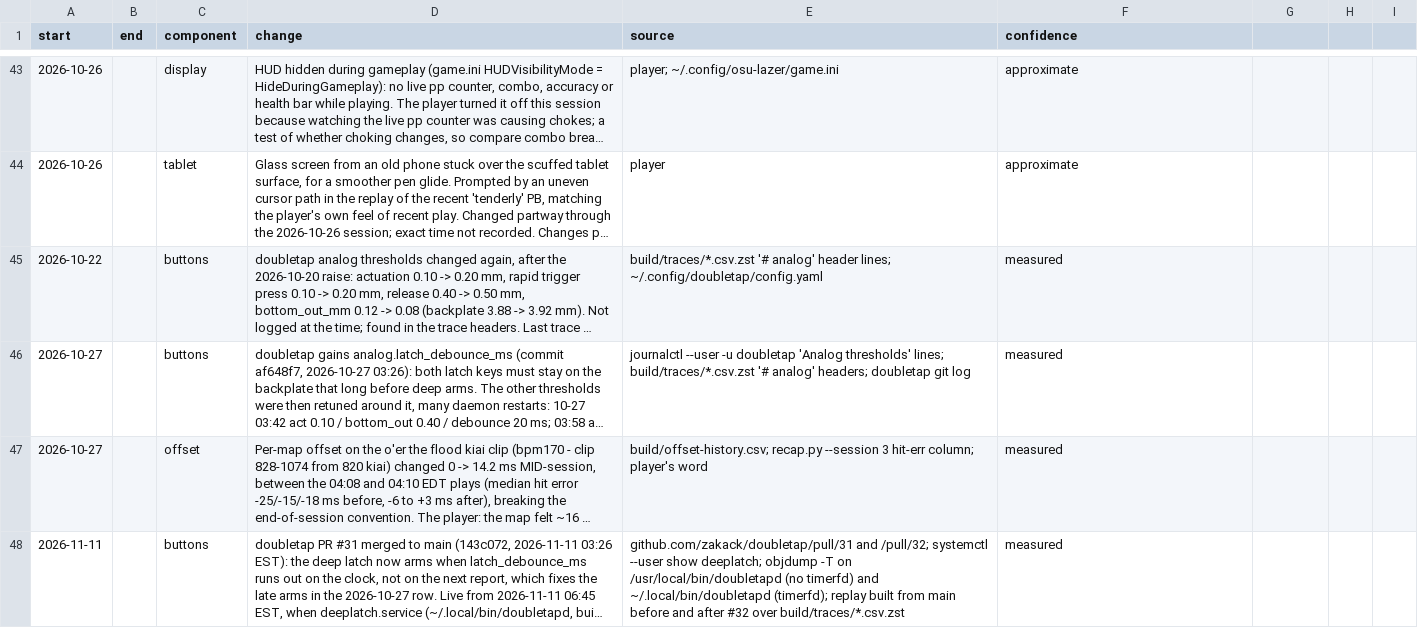
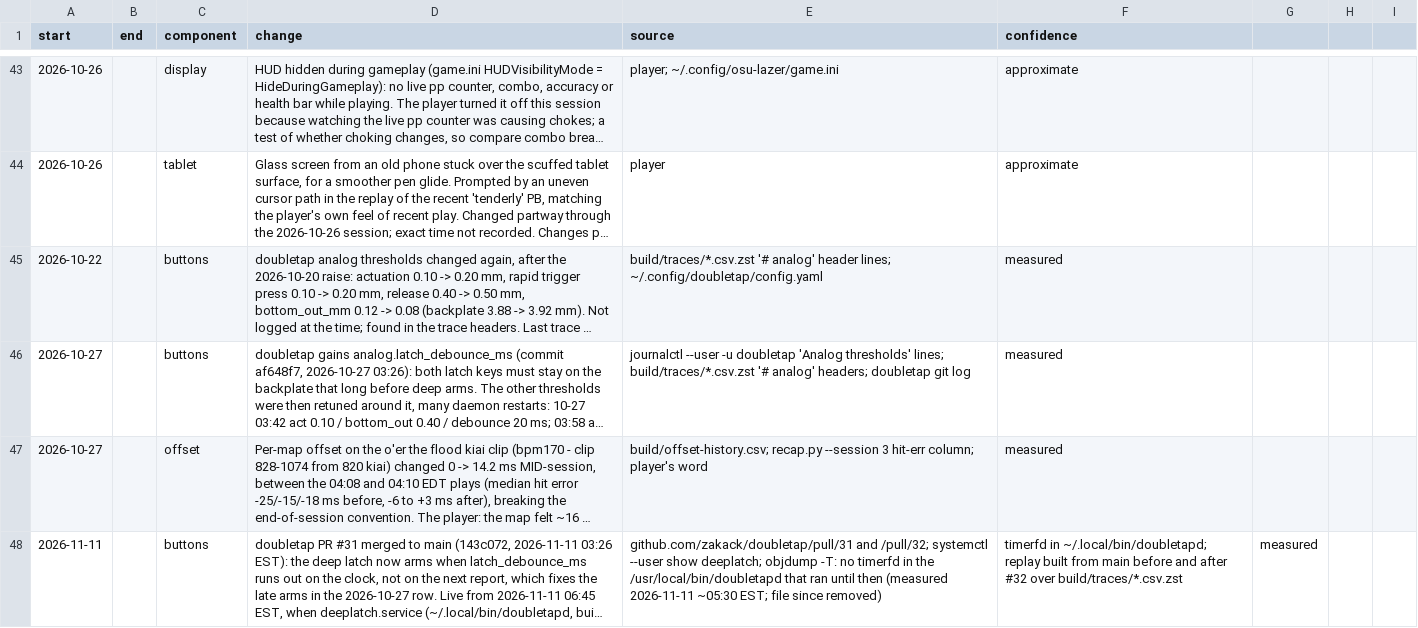
Before and after one commit to zakack/osu-replay-analysis, a CSV file: setup-timeline.csv, drawn as a sheet; only a part is shown, gaps mark what is left out; long unchanged cells end in …; the diff names each change by its address in the sheet, - before the commit and + after, or states it on an @@ line.

```diff
--- a/setup-timeline.csv
+++ b/setup-timeline.csv
-E48 (source): …deeplatch; objdump -T on /usr/local/bin/doubletapd (no timerfd) and ~/.local/bin/doubletapd (timerfd); replay built from main before and after #32 over build/traces/*.csv.zst
+E48 (source): …deeplatch; objdump -T: no timerfd in the /usr/local/bin/doubletapd that ran until then (measured 2026-11-11 ~05:30 EST; file since removed)
-F48 (confidence): measured
+F48 (confidence): timerfd in ~/.local/bin/doubletapd; replay built from main before and after #32 over build/traces/*.csv.zst
-G48: (empty)
+G48: measured
```
